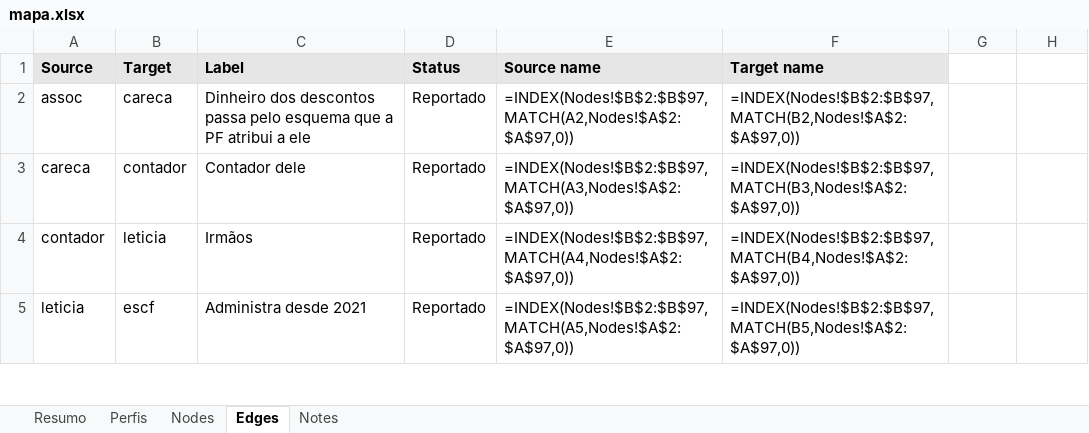
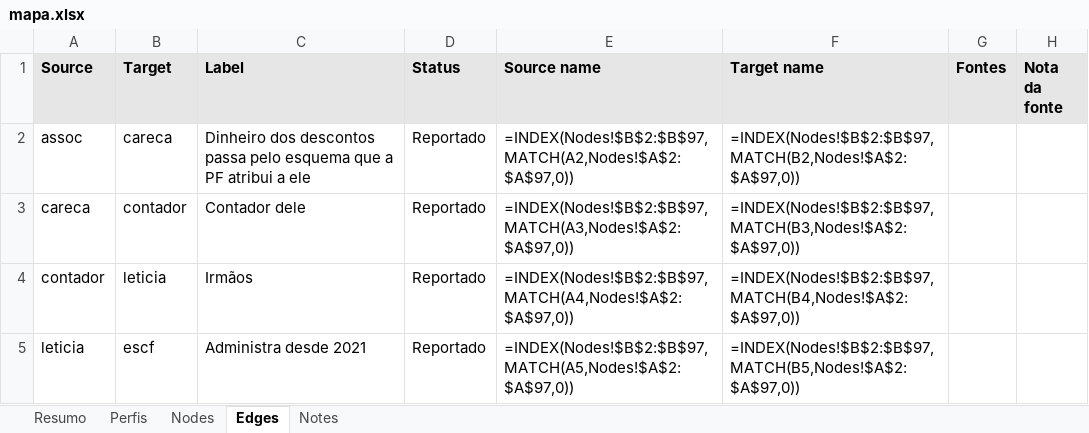
Before and after one commit to isisbramos/mapa-envolvidos-conexoes, an Excel workbook: data/mapa.xlsx, sheet Edges, drawn as a sheet; only a part is shown; values as stored, in another font and other column widths than the file's, no borders; formulas without a stored value are shown as written; the diff names each change by its address in the sheet, - before the commit and + after, or states it on an @@ line.

```diff
--- a/data/mapa.xlsx (sheet Edges)
+++ b/data/mapa.xlsx (sheet Edges)
-G1: (empty)
+G1: Fontes
-G1:H1 fill: none
+G1:H1 fill: #E7E6E6
-H1: (empty)
+H1: Nota da fonte
```
Also changed, not shown: 5 other files.
